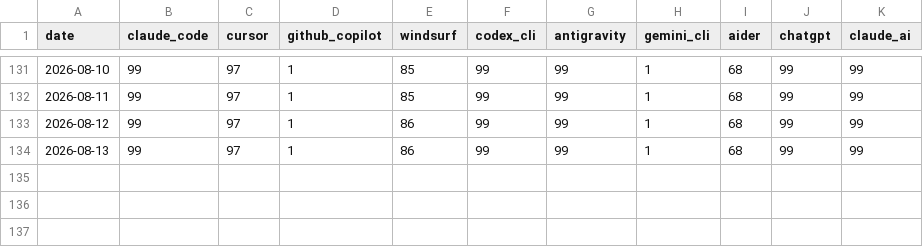
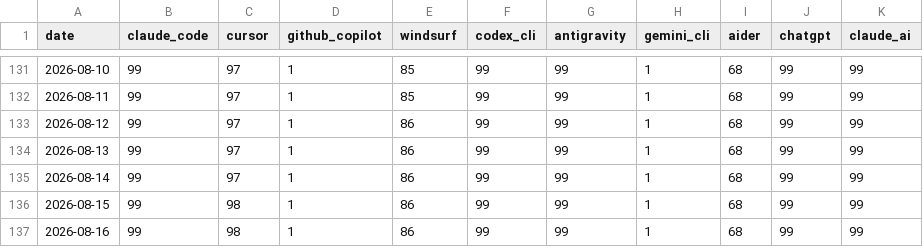
Before and after one commit to tykimos/ai-whatchelin, a CSV file: data/popularity.csv, drawn as a sheet; only a part is shown, gaps mark what is left out; the diff names each change by its address in the sheet, - before the commit and + after, or states it on an @@ line.

```diff
--- a/data/popularity.csv
+++ b/data/popularity.csv
+row 135: 2026-08-14 | 99 | 97 | 1 | 86 | 99 | 99 | 1 | 68 | 99 | 99
+row 136: 2026-08-15 | 99 | 98 | 1 | 86 | 99 | 99 | 1 | 68 | 99 | 99
+row 137: 2026-08-16 | 99 | 98 | 1 | 86 | 99 | 99 | 1 | 68 | 99 | 99
```
Also changed, not shown: 4 other files.
